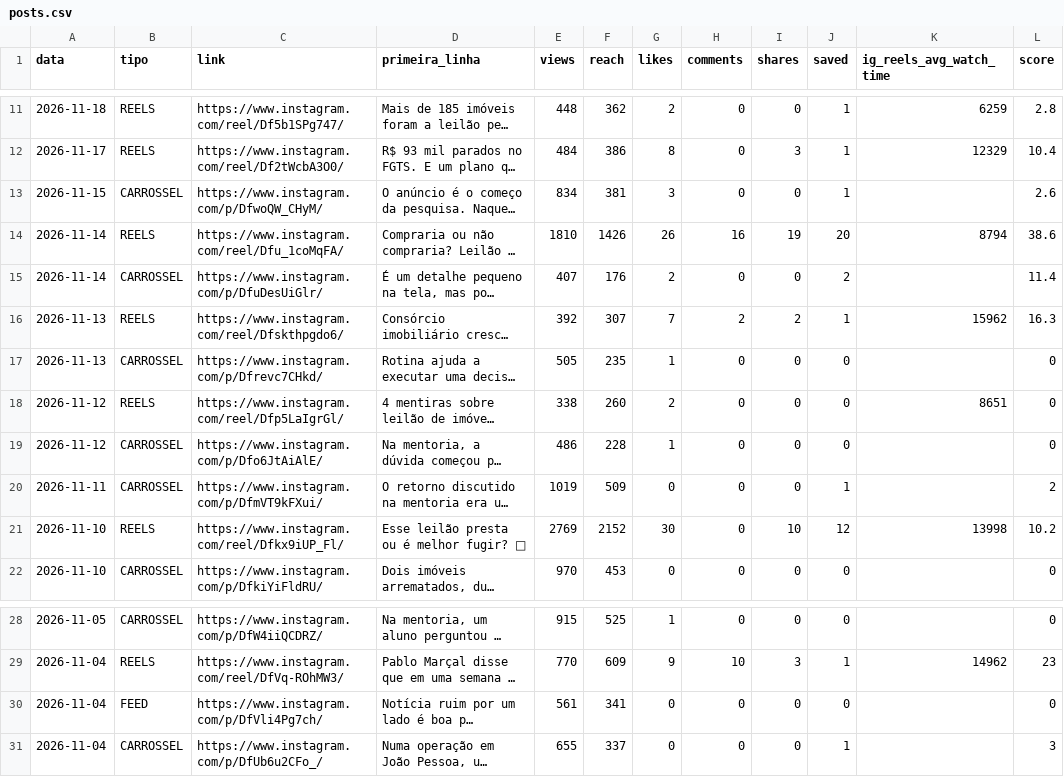
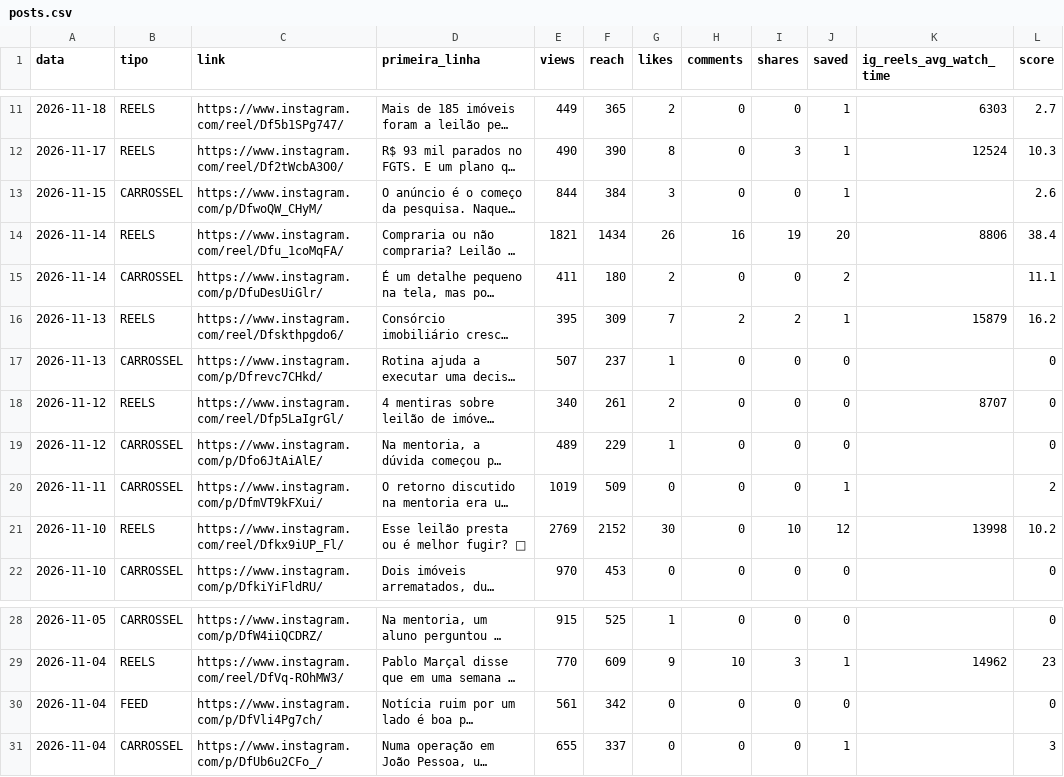
Before and after one commit to ribeirolucaspinto-pixel/Claude, a CSV file: gestao/metricas/posts.csv, drawn as a sheet; only a part is shown, gaps mark what is left out; long unchanged cells end in …; the diff covers the shown part only; the diff names each change by its address in the sheet, - before the commit and + after, or states it on an @@ line.

```diff
--- a/gestao/metricas/posts.csv
+++ b/gestao/metricas/posts.csv
-E11 (views): 448
+E11 (views): 449
-F11 (reach): 362
+F11 (reach): 365
-K11 (ig_reels_avg_watch_time): 6259
+K11 (ig_reels_avg_watch_time): 6303
-L11 (score): 2.8
+L11 (score): 2.7
-E12 (views): 484
+E12 (views): 490
-F12 (reach): 386
+F12 (reach): 390
-K12 (ig_reels_avg_watch_time): 12329
+K12 (ig_reels_avg_watch_time): 12524
-L12 (score): 10.4
+L12 (score): 10.3
-E13 (views): 834
+E13 (views): 844
-F13 (reach): 381
+F13 (reach): 384
-E14 (views): 1810
+E14 (views): 1821
-F14 (reach): 1426
+F14 (reach): 1434
-K14 (ig_reels_avg_watch_time): 8794
+K14 (ig_reels_avg_watch_time): 8806
-L14 (score): 38.6
+L14 (score): 38.4
-E15 (views): 407
+E15 (views): 411
-F15 (reach): 176
+F15 (reach): 180
-L15 (score): 11.4
+L15 (score): 11.1
-E16 (views): 392
+E16 (views): 395
-F16 (reach): 307
+F16 (reach): 309
-K16 (ig_reels_avg_watch_time): 15962
+K16 (ig_reels_avg_watch_time): 15879
-L16 (score): 16.3
+L16 (score): 16.2
-E17 (views): 505
+E17 (views): 507
-F17 (reach): 235
+F17 (reach): 237
-E18 (views): 338
+E18 (views): 340
-F18 (reach): 260
+F18 (reach): 261
-K18 (ig_reels_avg_watch_time): 8651
+K18 (ig_reels_avg_watch_time): 8707
-E19 (views): 486
+E19 (views): 489
-F19 (reach): 228
+F19 (reach): 229
-F30 (reach): 341
+F30 (reach): 342
```
Also changed, not shown: 44 edited cells elsewhere in this file, gestao/metricas/conta.csv, gestao/metricas/stories.csv, 1 other file.
